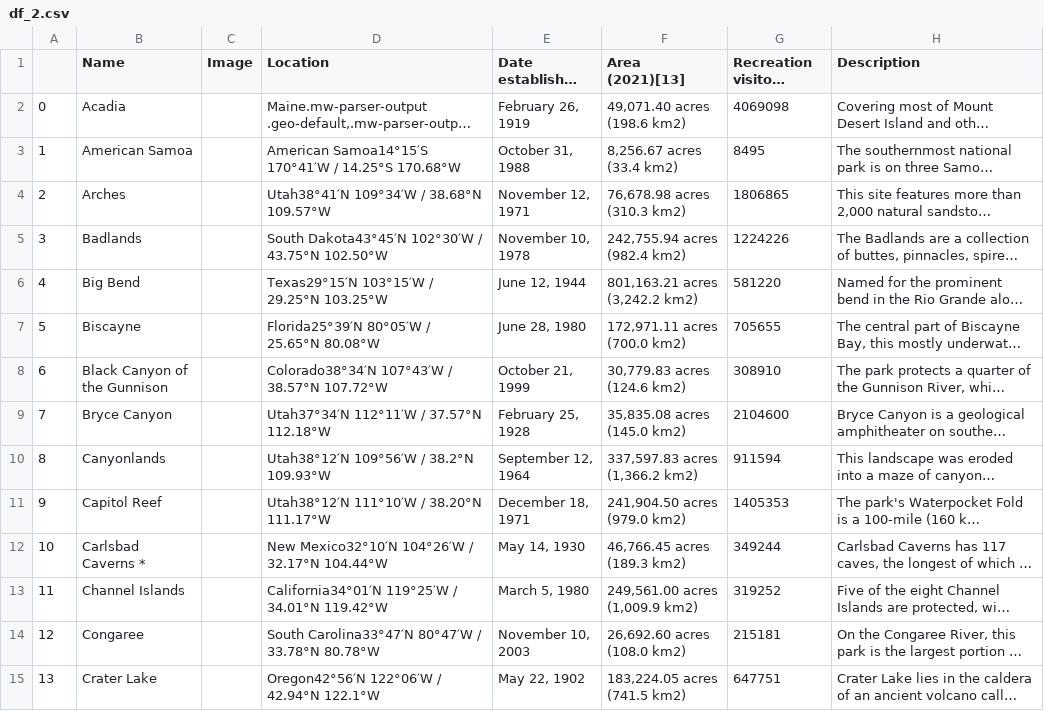
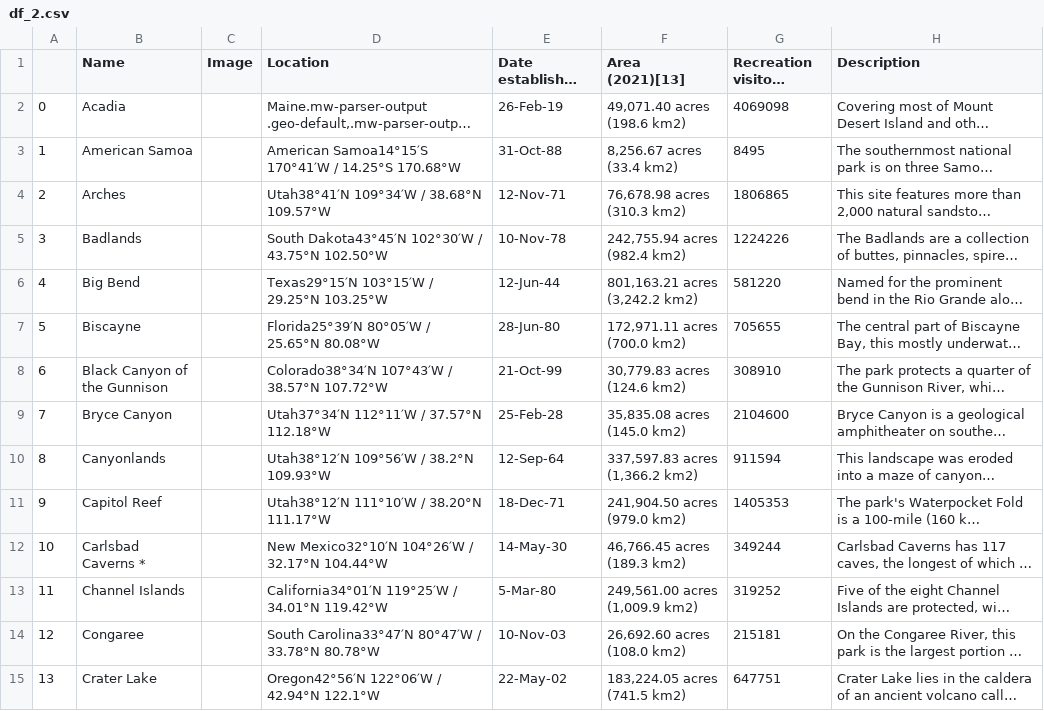
Before and after one commit to Tuckersteward/Spring-2025, a CSV file: Data 3300/Python/ICE Data Sources/df_2.csv, drawn as a sheet; only a part is shown; long unchanged cells end in …; the diff covers the shown part only; the diff names each change by its address in the sheet, - before the commit and + after, or states it on an @@ line.

Commit message:
Updated data 3300 class

```diff
--- a/Data 3300/Python/ICE Data Sources/df_2.csv
+++ b/Data 3300/Python/ICE Data Sources/df_2.csv
-E2 (Date established as park[7][12]): February 26, 1919
+E2 (Date established as park[7][12]): 26-Feb-19
-E3 (Date established as park[7][12]): October 31, 1988
+E3 (Date established as park[7][12]): 31-Oct-88
-E4 (Date established as park[7][12]): November 12, 1971
+E4 (Date established as park[7][12]): 12-Nov-71
-E5 (Date established as park[7][12]): November 10, 1978
+E5 (Date established as park[7][12]): 10-Nov-78
-E6 (Date established as park[7][12]): June 12, 1944
+E6 (Date established as park[7][12]): 12-Jun-44
-E7 (Date established as park[7][12]): June 28, 1980
+E7 (Date established as park[7][12]): 28-Jun-80
-E8 (Date established as park[7][12]): October 21, 1999
+E8 (Date established as park[7][12]): 21-Oct-99
-E9 (Date established as park[7][12]): February 25, 1928
+E9 (Date established as park[7][12]): 25-Feb-28
-E10 (Date established as park[7][12]): September 12, 1964
+E10 (Date established as park[7][12]): 12-Sep-64
-E11 (Date established as park[7][12]): December 18, 1971
+E11 (Date established as park[7][12]): 18-Dec-71
-E12 (Date established as park[7][12]): May 14, 1930
+E12 (Date established as park[7][12]): 14-May-30
-E13 (Date established as park[7][12]): March 5, 1980
+E13 (Date established as park[7][12]): 5-Mar-80
-E14 (Date established as park[7][12]): November 10, 2003
+E14 (Date established as park[7][12]): 10-Nov-03
-E15 (Date established as park[7][12]): May 22, 1902
+E15 (Date established as park[7][12]): 22-May-02
```
Also changed, not shown: 44 edited cells elsewhere in this file, 11 other files.
